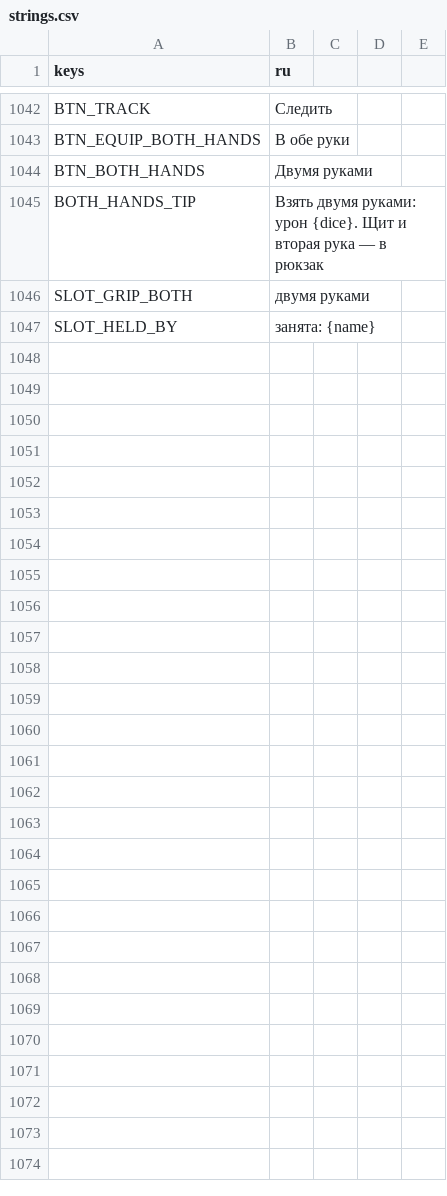
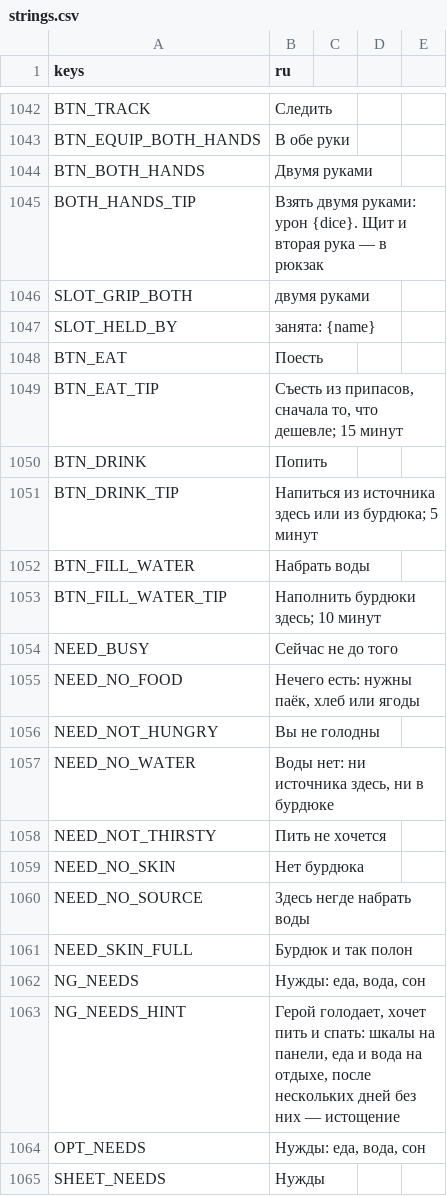
Before and after one commit to rapotekhin/dnd_llm, a CSV file: game/localization/strings.csv, drawn as a sheet; only a part is shown, gaps mark what is left out; the diff names each change by its address in the sheet, - before the commit and + after, or states it on an @@ line.

Commit message:
feat: needs — food, water and sleep as bars on the panel, «Поесть» / «Попить» / «Набрать воды» without the master, exhaustion by 5e, a bed feeds and a camp eats its supplies, the innkeeper's meal, one toggle in the new game and the settings (v0.7.23)
Коммит сделан с помощью ИИ-агента

```diff
--- a/game/localization/strings.csv
+++ b/game/localization/strings.csv
+row 1048: BTN_EAT | Поесть
+row 1049: BTN_EAT_TIP | Съесть из припасов, сначала то, что дешевле; 15 минут
+row 1050: BTN_DRINK | Попить
+row 1051: BTN_DRINK_TIP | Напиться из источника здесь или из бурдюка; 5 минут
+row 1052: BTN_FILL_WATER | Набрать воды
+row 1053: BTN_FILL_WATER_TIP | Наполнить бурдюки здесь; 10 минут
+row 1054: NEED_BUSY | Сейчас не до того
+row 1055: NEED_NO_FOOD | Нечего есть: нужны паёк, хлеб или ягоды
+row 1056: NEED_NOT_HUNGRY | Вы не голодны
+row 1057: NEED_NO_WATER | Воды нет: ни источника здесь, ни в бурдюке
+row 1058: NEED_NOT_THIRSTY | Пить не хочется
+row 1059: NEED_NO_SKIN | Нет бурдюка
+row 1060: NEED_NO_SOURCE | Здесь негде набрать воды
+row 1061: NEED_SKIN_FULL | Бурдюк и так полон
+row 1062: NG_NEEDS | Нужды: еда, вода, сон
+row 1063: NG_NEEDS_HINT | Герой голодает, хочет пить и спать: шкалы на панели, еда и вода на отдыхе, после нескольких дней без них — истощение
+row 1064: OPT_NEEDS | Нужды: еда, вода, сон
+row 1065: SHEET_NEEDS | Нужды
```
Also changed, not shown: 32 other files.
